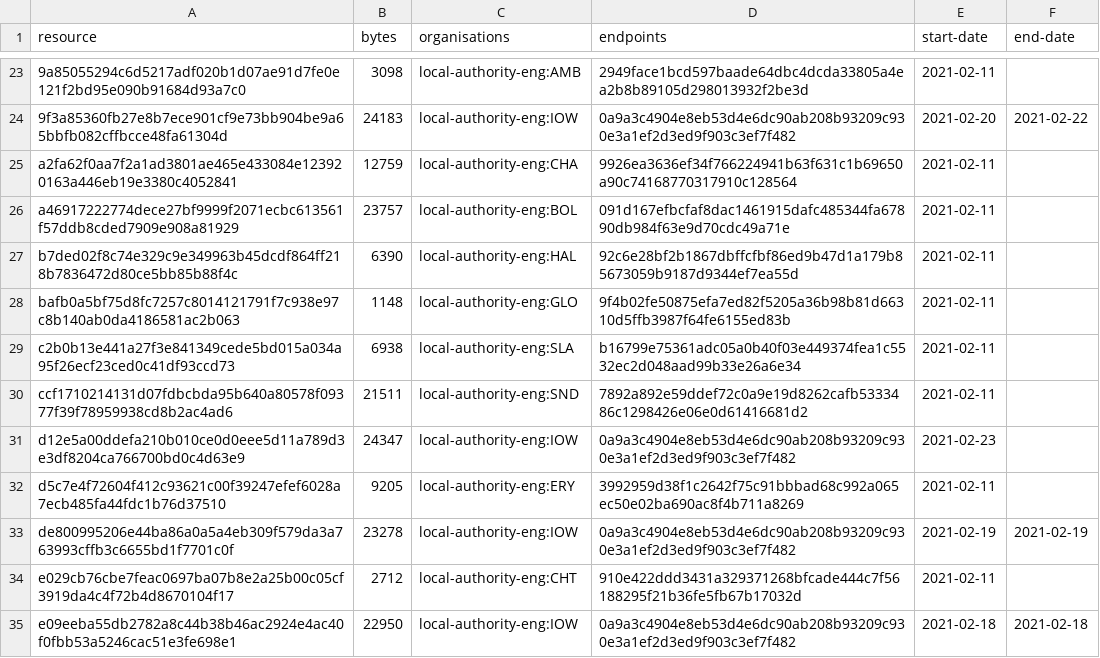
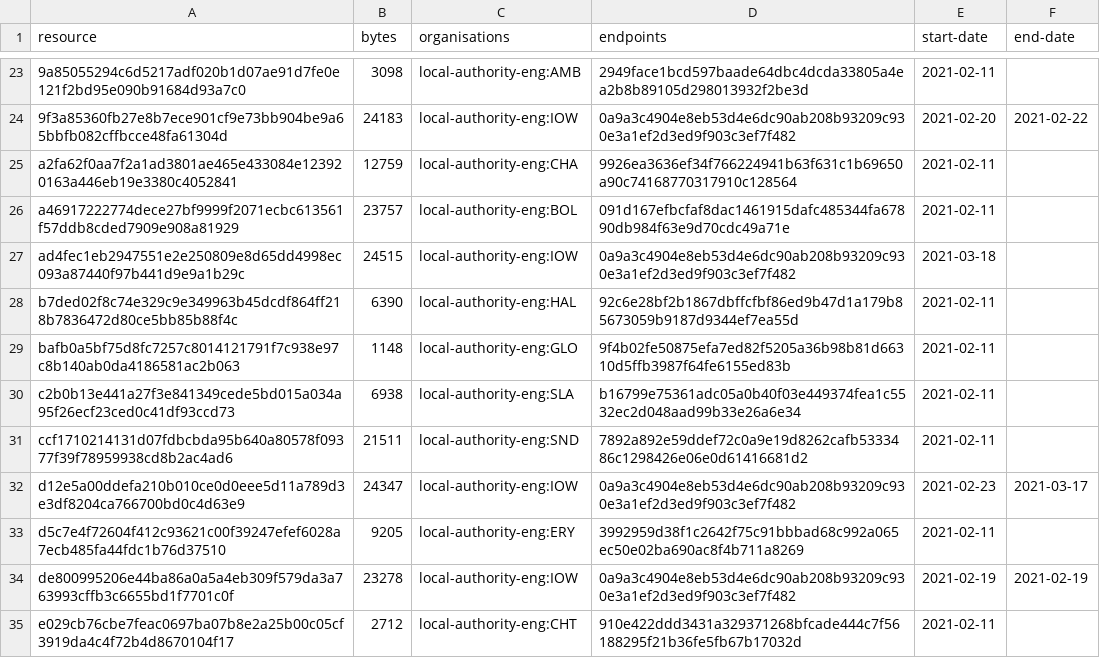
Before and after one commit to digital-land-attic/developer-agreement-collection, a CSV file: collection/resource.csv, drawn as a sheet; only a part is shown, gaps mark what is left out; the shorter side is filled out with more unchanged rows.

Commit message:
Collection 2021-03-18

```diff
--- a/collection/resource.csv
+++ b/collection/resource.csv
@@ -26,2 +26,3 @@ a2fa62f0aa7f2a1ad3801ae465e433084e123920163a446eb19e3380c4052841,12759,local-aut
 a46917222774dece27bf9999f2071ecbc613561f57ddb8cded7909e908a81929,23757,local-authority-eng:BOL,091d167efbcfaf8dac1461915dafc485344fa67890db984f63e9d70cdc49a71e,2021-02-11,
+ad4fec1eb2947551e2e250809e8d65dd4998ec093a87440f97b441d9e9a1b29c,24515,local-authority-eng:IOW,0a9a3c4904e8eb53d4e6dc90ab208b93209c930e3a1ef2d3ed9f903c3ef7f482,2021-03-18,
 b7ded02f8c74e329c9e349963b45dcdf864ff218b7836472d80ce5bb85b88f4c,6390,local-authority-eng:HAL,92c6e28bf2b1867dbffcfbf86ed9b47d1a179b85673059b9187d9344ef7ea55d,2021-02-11,
@@ -30,3 +31,3 @@ c2b0b13e441a27f3e841349cede5bd015a034a95f26ecf23ced0c41df93ccd73,6938,local-auth
 ccf1710214131d07fdbcbda95b640a80578f09377f39f78959938cd8b2ac4ad6,21511,local-authority-eng:SND,7892a892e59ddef72c0a9e19d8262cafb5333486c1298426e06e0d61416681d2,2021-02-11,
-d12e5a00ddefa210b010ce0d0eee5d11a789d3e3df8204ca766700bd0c4d63e9,24347,local-authority-eng:IOW,0a9a3c4904e8eb53d4e6dc90ab208b93209c930e3a1ef2d3ed9f903c3ef7f482,2021-02-23,
+d12e5a00ddefa210b010ce0d0eee5d11a789d3e3df8204ca766700bd0c4d63e9,24347,local-authority-eng:IOW,0a9a3c4904e8eb53d4e6dc90ab208b93209c930e3a1ef2d3ed9f903c3ef7f482,2021-02-23,2021-03-17
 d5c7e4f72604f412c93621c00f39247efef6028a7ecb485fa44fdc1b76d37510,9205,local-authority-eng:ERY,3992959d38f1c2642f75c91bbbad68c992a065ec50e02ba690ac8f4b711a8269,2021-02-11,
```
Also changed, not shown: 2 other files.
